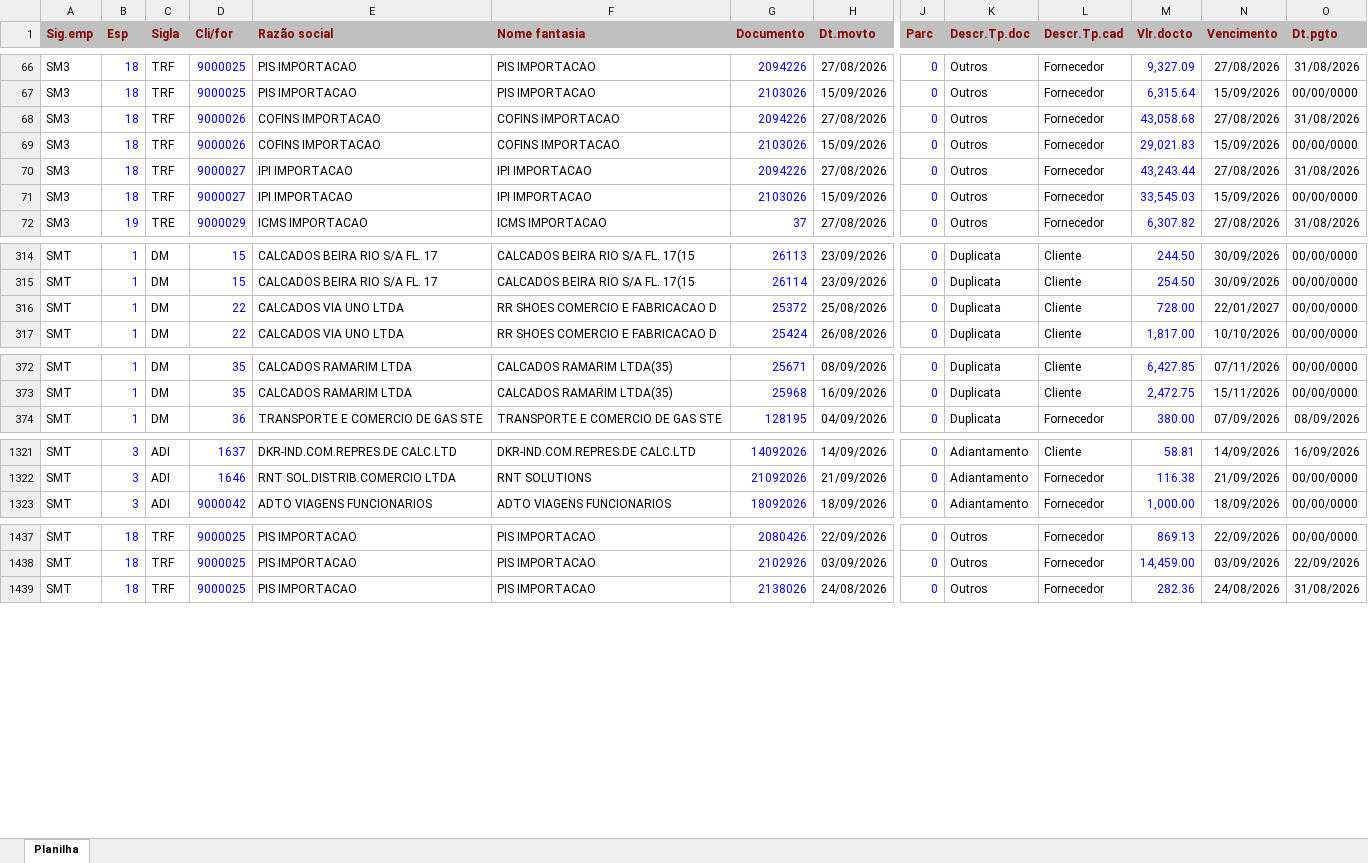
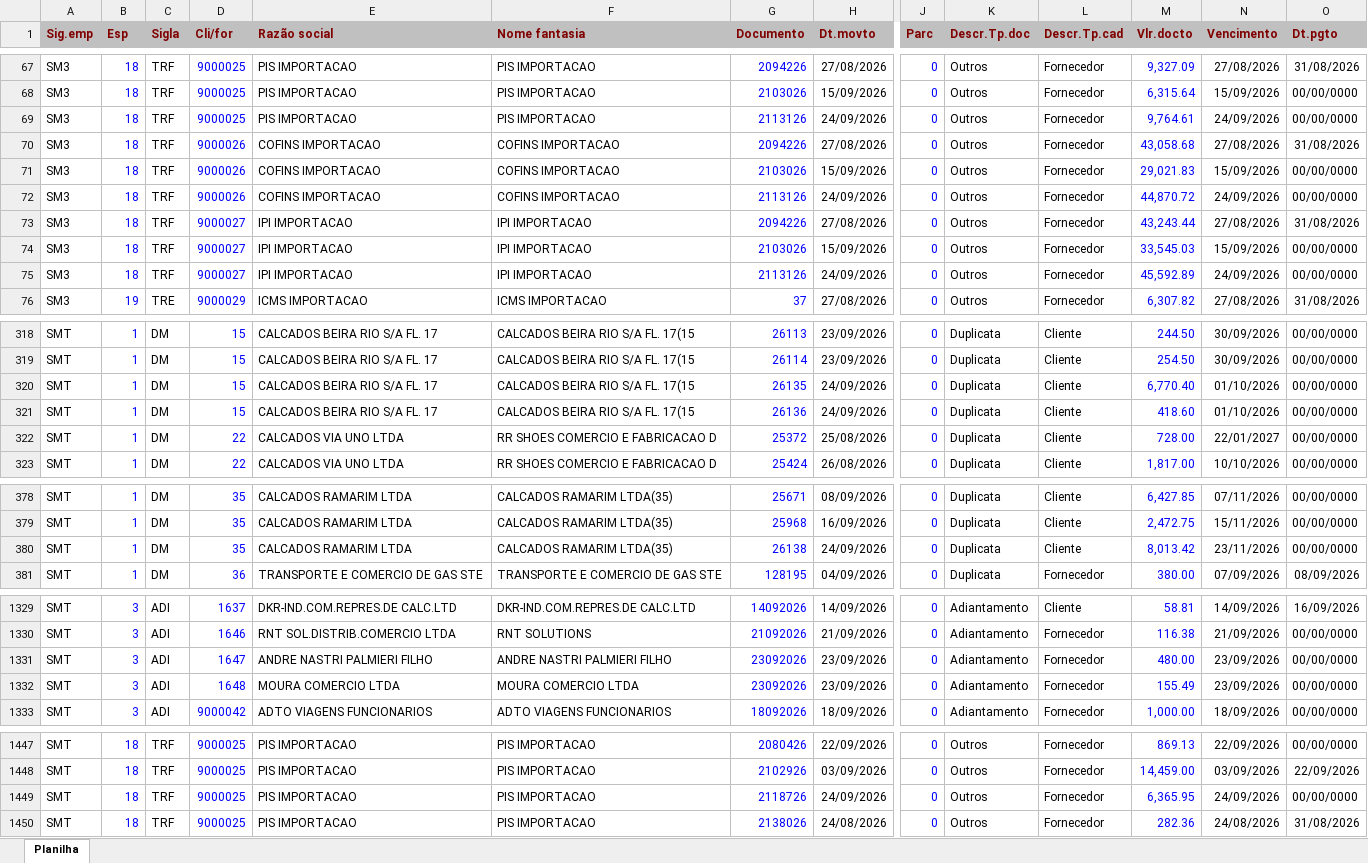
Before and after one commit to smartgroupanalytics/Dashboard-Smart-Group-Analytics, an Excel workbook: modulos/financeiro/data/financeiro.xlsx, sheet Planilha, drawn as a sheet; only a part is shown, gaps mark what is left out; values as stored, in another font and other column widths than the file's, no borders; rows hold the shown columns only; the diff covers the shown part only; the diff names each change by its address in the sheet, - before the commit and + after, or states it on an @@ line.

Commit message:
Automação: atualizar base Financeiro

```diff
--- a/modulos/financeiro/data/financeiro.xlsx (sheet Planilha)
+++ b/modulos/financeiro/data/financeiro.xlsx (sheet Planilha)
+row 69: SM3 | 18 | TRF | 9000025 | PIS IMPORTACAO | PIS IMPORTACAO | 2113126 | 24/09/2026 | 0 | Outros | Fornecedor | 9,764.61 | 24/09/2026 | 00/00/0000
+row 72: SM3 | 18 | TRF | 9000026 | COFINS IMPORTACAO | COFINS IMPORTACAO | 2113126 | 24/09/2026 | 0 | Outros | Fornecedor | 44,870.72 | 24/09/2026 | 00/00/0000
+row 75: SM3 | 18 | TRF | 9000027 | IPI IMPORTACAO | IPI IMPORTACAO | 2113126 | 24/09/2026 | 0 | Outros | Fornecedor | 45,592.89 | 24/09/2026 | 00/00/0000
+row 320: SMT | 1 | DM | 15 | CALCADOS BEIRA RIO S/A FL. 17 | CALCADOS BEIRA RIO S/A FL. 17(15 | 26135 | 24/09/2026 | 0 | Duplicata | Cliente | 6,770.40 | 01/10/2026 | 00/00/0000
+row 321: SMT | 1 | DM | 15 | CALCADOS BEIRA RIO S/A FL. 17 | CALCADOS BEIRA RIO S/A FL. 17(15 | 26136 | 24/09/2026 | 0 | Duplicata | Cliente | 418.60 | 01/10/2026 | 00/00/0000
+row 380: SMT | 1 | DM | 35 | CALCADOS RAMARIM LTDA | CALCADOS RAMARIM LTDA(35) | 26138 | 24/09/2026 | 0 | Duplicata | Cliente | 8,013.42 | 23/11/2026 | 00/00/0000
+row 1331: SMT | 3 | ADI | 1647 | ANDRE NASTRI PALMIERI FILHO | ANDRE NASTRI PALMIERI FILHO | 23092026 | 23/09/2026 | 0 | Adiantamento | Fornecedor | 480.00 | 23/09/2026 | 00/00/0000
+row 1332: SMT | 3 | ADI | 1648 | MOURA COMERCIO LTDA | MOURA COMERCIO LTDA | 23092026 | 23/09/2026 | 0 | Adiantamento | Fornecedor | 155.49 | 23/09/2026 | 00/00/0000
+row 1449: SMT | 18 | TRF | 9000025 | PIS IMPORTACAO | PIS IMPORTACAO | 2118726 | 24/09/2026 | 0 | Outros | Fornecedor | 6,365.95 | 24/09/2026 | 00/00/0000
```
Also changed, not shown: 4 added rows and 278 edited cells elsewhere in this sheet.
